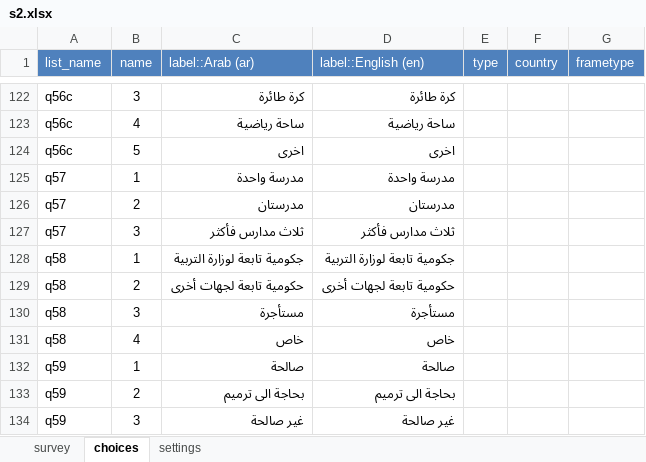
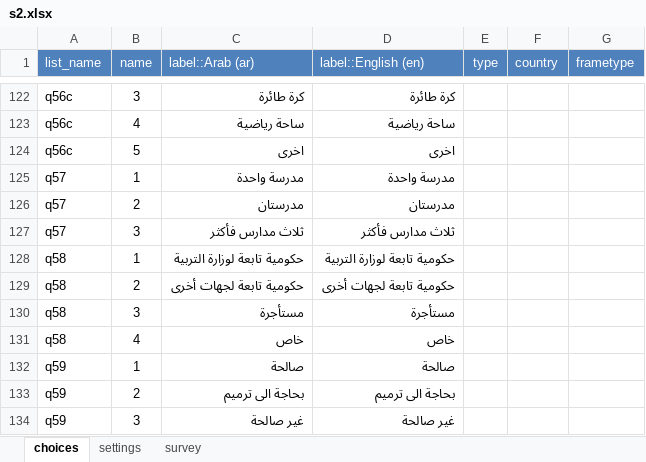
Before and after one commit to mohammed-alemara/Statistical-notebook, an Excel workbook: s2.xlsx, sheet choices, drawn as a sheet; only a part is shown, gaps mark what is left out; values as stored, in another font and other column widths than the file's, no borders; the diff names each change by its address in the sheet, - before the commit and + after, or states it on an @@ line.

```diff
--- a/s2.xlsx (sheet choices)
+++ b/s2.xlsx (sheet choices)
@@ sheet tab order changed: choices | settings | survey @@
-C128 (label::Arab (ar)): جكومية تابعة لوزارة التربية
+C128 (label::Arab (ar)): حكومية تابعة لوزارة التربية
-D128 (label::English (en)): جكومية تابعة لوزارة التربية
+D128 (label::English (en)): حكومية تابعة لوزارة التربية
```
Also changed, not shown: sheet survey, formulas that keep their value, hidden cells.
